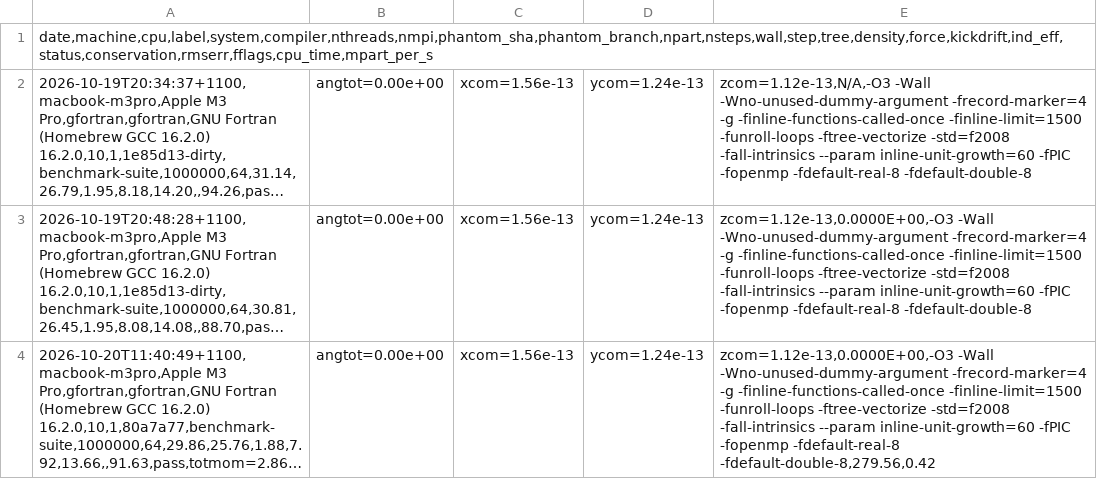
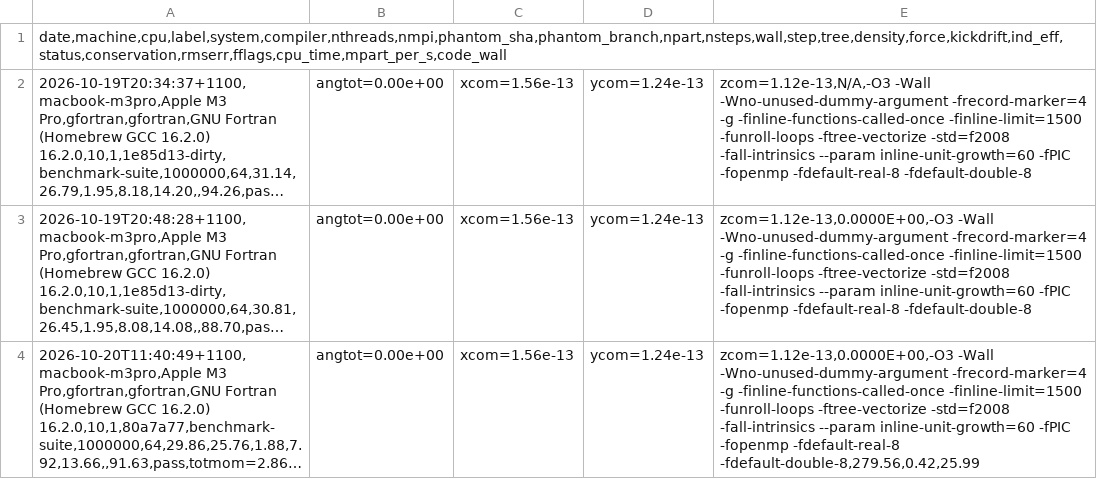
Before and after one commit to phantomSPH/phantom-benchmarks, a CSV file: results/macbook-m3pro/polar.csv, drawn as a sheet; long unchanged cells end in …; the diff names each change by its address in the sheet, - before the commit and + after, or states it on an @@ line.

```diff
--- a/results/macbook-m3pro/polar.csv
+++ b/results/macbook-m3pro/polar.csv
-A1: date,machine,cpu,label,system,compiler,nthreads,nmpi,phantom_sha,phantom_branch,npart,nsteps,wall,step,tree,density,force,kickdrift,ind_eff,status,conservation,rmserr,fflags,cpu_time,mpart_per_s
+A1: date,machine,cpu,label,system,compiler,nthreads,nmpi,phantom_sha,phantom_branch,npart,nsteps,wall,step,tree,density,force,kickdrift,ind_eff,status,conservation,rmserr,fflags,cpu_time,mpart_per_s,code_wall
-E4: …-fopenmp -fdefault-real-8 -fdefault-double-8,279.56,0.42
+E4: …-fopenmp -fdefault-real-8 -fdefault-double-8,279.56,0.42,25.99
```
Also changed, not shown: results/macbook-m3pro/commonenv.csv, results/macbook-m3pro/discbinary.csv, 6 other files.
